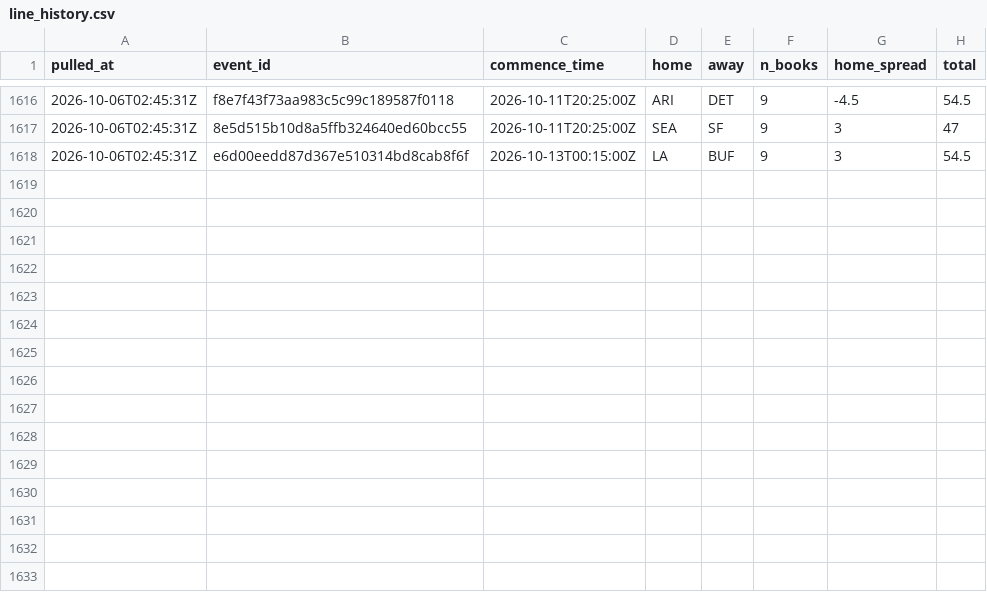
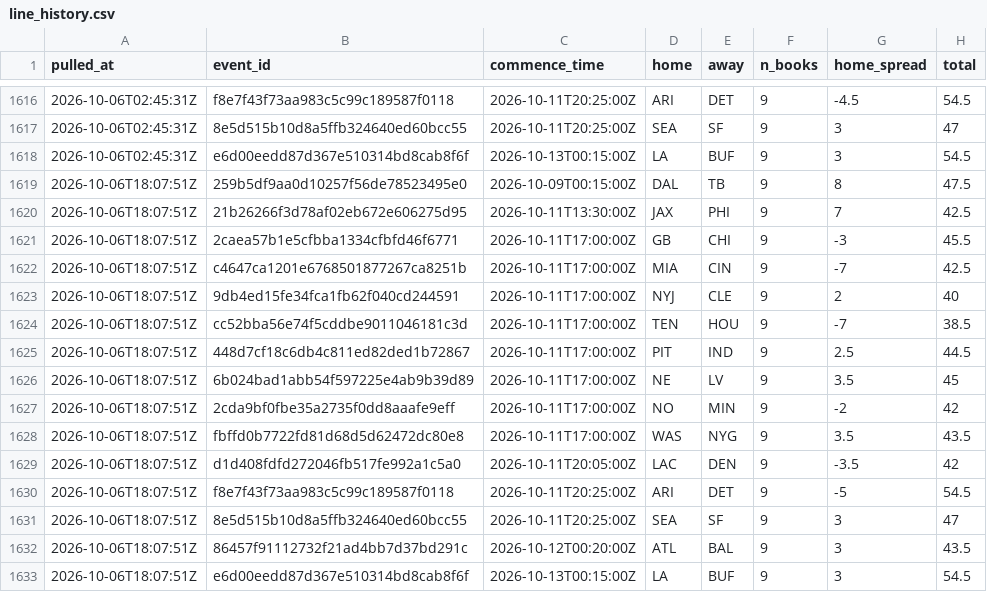
Before and after one commit to andrew-w-schroeder/dst-site, a CSV file: data/lines/line_history.csv, drawn as a sheet; only a part is shown, gaps mark what is left out.

```diff
--- a/data/lines/line_history.csv
+++ b/data/lines/line_history.csv
@@ -1618 +1618,16 @@
 "2026-10-06T02:45:31Z","e6d00eedd87d367e510314bd8cab8f6f","2026-10-13T00:15:00Z","LA","BUF",9,3,54.5
+"2026-10-06T18:07:51Z","259b5df9aa0d10257f56de78523495e0","2026-10-09T00:15:00Z","DAL","TB",9,8,47.5
+"2026-10-06T18:07:51Z","21b26266f3d78af02eb672e606275d95","2026-10-11T13:30:00Z","JAX","PHI",9,7,42.5
+"2026-10-06T18:07:51Z","2caea57b1e5cfbba1334cfbfd46f6771","2026-10-11T17:00:00Z","GB","CHI",9,-3,45.5
+"2026-10-06T18:07:51Z","c4647ca1201e6768501877267ca8251b","2026-10-11T17:00:00Z","MIA","CIN",9,-7,42.5
+"2026-10-06T18:07:51Z","9db4ed15fe34fca1fb62f040cd244591","2026-10-11T17:00:00Z","NYJ","CLE",9,2,40
+"2026-10-06T18:07:51Z","cc52bba56e74f5cddbe9011046181c3d","2026-10-11T17:00:00Z","TEN","HOU",9,-7,38.5
+"2026-10-06T18:07:51Z","448d7cf18c6db4c811ed82ded1b72867","2026-10-11T17:00:00Z","PIT","IND",9,2.5,44.5
+"2026-10-06T18:07:51Z","6b024bad1abb54f597225e4ab9b39d89","2026-10-11T17:00:00Z","NE","LV",9,3.5,45
+"2026-10-06T18:07:51Z","2cda9bf0fbe35a2735f0dd8aaafe9eff","2026-10-11T17:00:00Z","NO","MIN",9,-2,42
+"2026-10-06T18:07:51Z","fbffd0b7722fd81d68d5d62472dc80e8","2026-10-11T17:00:00Z","WAS","NYG",9,3.5,43.5
+"2026-10-06T18:07:51Z","d1d408fdfd272046fb517fe992a1c5a0","2026-10-11T20:05:00Z","LAC","DEN",9,-3.5,42
+"2026-10-06T18:07:51Z","f8e7f43f73aa983c5c99c189587f0118","2026-10-11T20:25:00Z","ARI","DET",9,-5,54.5
+"2026-10-06T18:07:51Z","8e5d515b10d8a5ffb324640ed60bcc55","2026-10-11T20:25:00Z","SEA","SF",9,3,47
+"2026-10-06T18:07:51Z","86457f91112732f21ad4bb7d37bd291c","2026-10-12T00:20:00Z","ATL","BAL",9,3,43.5
+"2026-10-06T18:07:51Z","e6d00eedd87d367e510314bd8cab8f6f","2026-10-13T00:15:00Z","LA","BUF",9,3,54.5
```
Also changed, not shown: data/lines/sources/ourlads.csv, data/lines/sources/report.csv, 8 other files.
